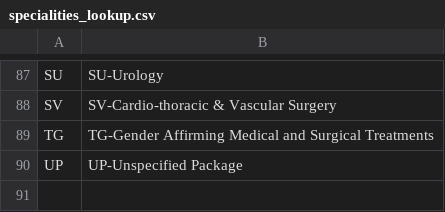
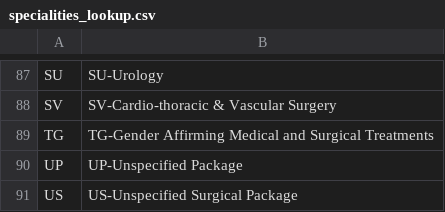
Before and after one commit to Shalin-SSBDigital/Hospitals_Scrape, a CSV file: specialities_lookup.csv, drawn as a sheet; only a part is shown, gaps mark what is left out; the diff names each change by its address in the sheet, - before the commit and + after, or states it on an @@ line.

```diff
--- a/specialities_lookup.csv
+++ b/specialities_lookup.csv
+row 91: US | US-Unspecified Surgical Package
```
Also changed, not shown: 4 other files.
